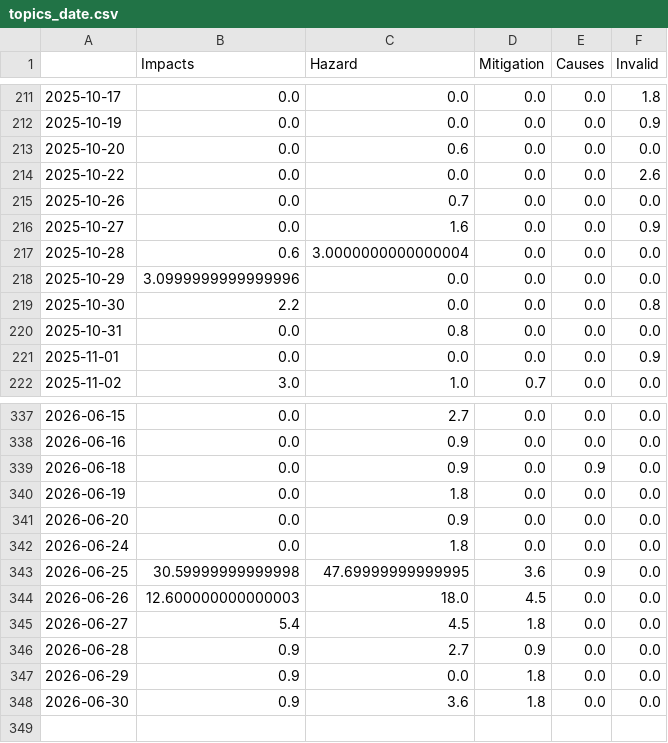
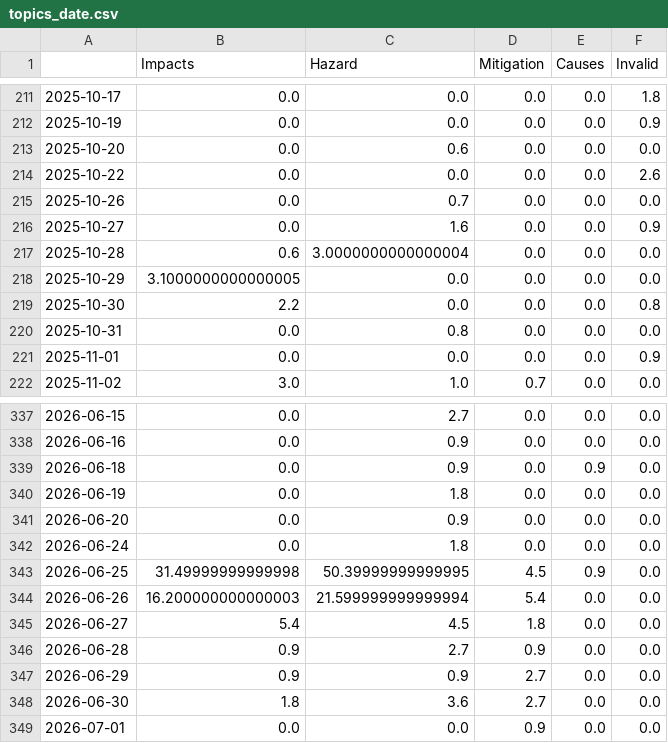
Before and after one commit to MarcoL95-news/earthquakeIsComing, a CSV file: csv/topics_date.csv, drawn as a sheet; only a part is shown, gaps mark what is left out.

```diff
--- a/csv/topics_date.csv
+++ b/csv/topics_date.csv
@@ -217,3 +217,3 @@
 2025-10-28,0.6,3.0000000000000004,0.0,0.0,0.0
-2025-10-29,3.0999999999999996,0.0,0.0,0.0,0.0
+2025-10-29,3.1000000000000005,0.0,0.0,0.0,0.0
 2025-10-30,2.2,0.0,0.0,0.0,0.8
@@ -342,7 +342,8 @@
 2026-06-24,0.0,1.8,0.0,0.0,0.0
-2026-06-25,30.59999999999998,47.69999999999995,3.6,0.9,0.0
-2026-06-26,12.600000000000003,18.0,4.5,0.0,0.0
+2026-06-25,31.49999999999998,50.39999999999995,4.5,0.9,0.0
+2026-06-26,16.200000000000003,21.599999999999994,5.4,0.0,0.0
 2026-06-27,5.4,4.5,1.8,0.0,0.0
 2026-06-28,0.9,2.7,0.9,0.0,0.0
-2026-06-29,0.9,0.0,1.8,0.0,0.0
-2026-06-30,0.9,3.6,1.8,0.0,0.0
+2026-06-29,0.9,0.9,2.7,0.0,0.0
+2026-06-30,1.8,3.6,2.7,0.0,0.0
+2026-07-01,0.0,0.0,0.9,0.0,0.0
```
Also changed, not shown: 4 other files.
